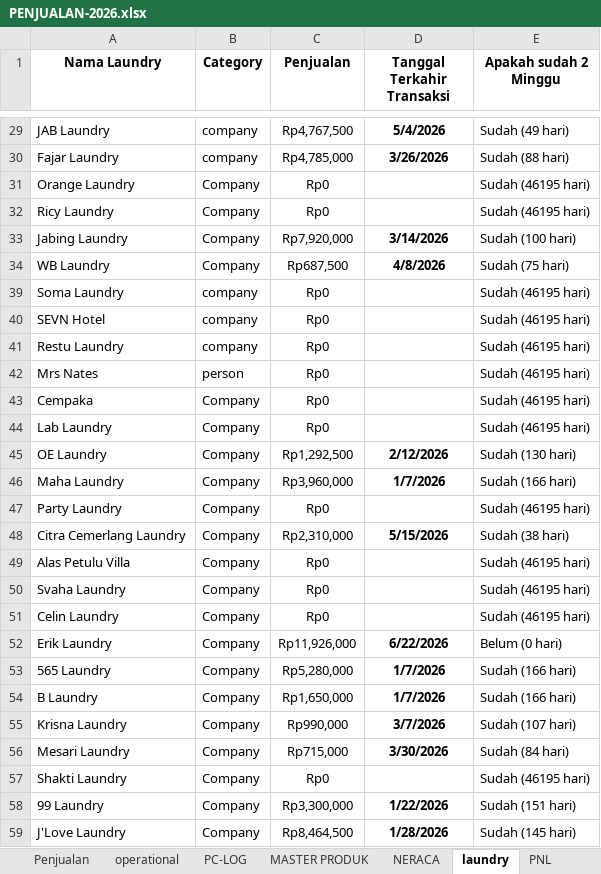
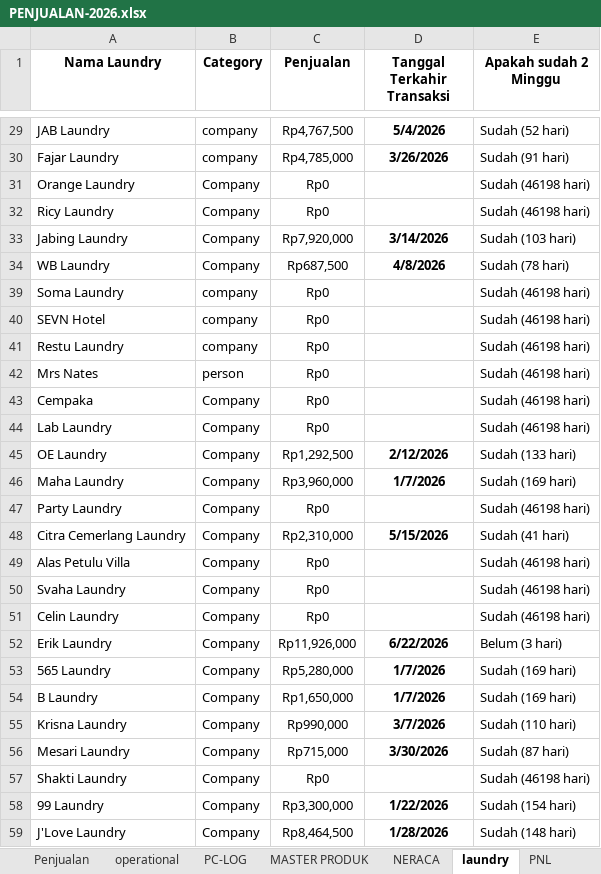
Before and after one commit to alfonsoricky/busamas, an Excel workbook: storage/PENJUALAN-2026.xlsx, sheet laundry, drawn as a sheet; only a part is shown, gaps mark what is left out; values as stored, in another font and other column widths than the file's, no borders; charts and pictures not drawn; the diff covers the shown part only; the diff names each change by its address in the sheet, - before the commit and + after, or states it on an @@ line.

```diff
--- a/storage/PENJUALAN-2026.xlsx (sheet laundry)
+++ b/storage/PENJUALAN-2026.xlsx (sheet laundry)
-E29 (Apakah sudah 2 Minggu): Sudah (49 hari)
+E29 (Apakah sudah 2 Minggu): Sudah (52 hari)
-E30 (Apakah sudah 2 Minggu): Sudah (88 hari)
+E30 (Apakah sudah 2 Minggu): Sudah (91 hari)
-E31:E32 (Apakah sudah 2 Minggu): Sudah (46195 hari)
+E31:E32 (Apakah sudah 2 Minggu): Sudah (46198 hari)
-E33 (Apakah sudah 2 Minggu): Sudah (100 hari)
+E33 (Apakah sudah 2 Minggu): Sudah (103 hari)
-E34 (Apakah sudah 2 Minggu): Sudah (75 hari)
+E34 (Apakah sudah 2 Minggu): Sudah (78 hari)
-E39:E44 (Apakah sudah 2 Minggu): Sudah (46195 hari)
+E39:E44 (Apakah sudah 2 Minggu): Sudah (46198 hari)
-E45 (Apakah sudah 2 Minggu): Sudah (130 hari)
+E45 (Apakah sudah 2 Minggu): Sudah (133 hari)
-E46 (Apakah sudah 2 Minggu): Sudah (166 hari)
+E46 (Apakah sudah 2 Minggu): Sudah (169 hari)
-E47 (Apakah sudah 2 Minggu): Sudah (46195 hari)
+E47 (Apakah sudah 2 Minggu): Sudah (46198 hari)
-E48 (Apakah sudah 2 Minggu): Sudah (38 hari)
+E48 (Apakah sudah 2 Minggu): Sudah (41 hari)
-E49:E51 (Apakah sudah 2 Minggu): Sudah (46195 hari)
+E49:E51 (Apakah sudah 2 Minggu): Sudah (46198 hari)
-E52 (Apakah sudah 2 Minggu): Belum (0 hari)
+E52 (Apakah sudah 2 Minggu): Belum (3 hari)
-E53:E54 (Apakah sudah 2 Minggu): Sudah (166 hari)
+E53:E54 (Apakah sudah 2 Minggu): Sudah (169 hari)
-E55 (Apakah sudah 2 Minggu): Sudah (107 hari)
+E55 (Apakah sudah 2 Minggu): Sudah (110 hari)
-E56 (Apakah sudah 2 Minggu): Sudah (84 hari)
+E56 (Apakah sudah 2 Minggu): Sudah (87 hari)
-E57 (Apakah sudah 2 Minggu): Sudah (46195 hari)
+E57 (Apakah sudah 2 Minggu): Sudah (46198 hari)
-E58 (Apakah sudah 2 Minggu): Sudah (151 hari)
+E58 (Apakah sudah 2 Minggu): Sudah (154 hari)
-E59 (Apakah sudah 2 Minggu): Sudah (145 hari)
+E59 (Apakah sudah 2 Minggu): Sudah (148 hari)
```
Also changed, not shown: 71 edited cells elsewhere in this sheet, sheet Penjualan, sheet komisi ADI, sheet Bonus Wira, sheet Bonus Krisna, sheet PNL, sheet NERACA, 2 more sheets, hidden cells, charts or pictures, 16 other files.
